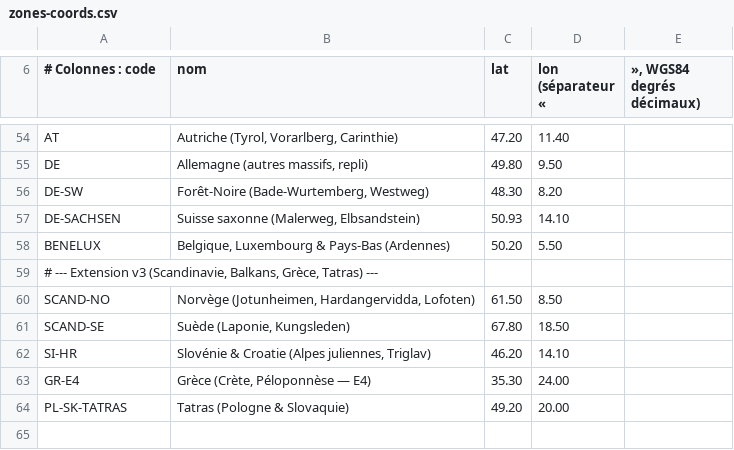
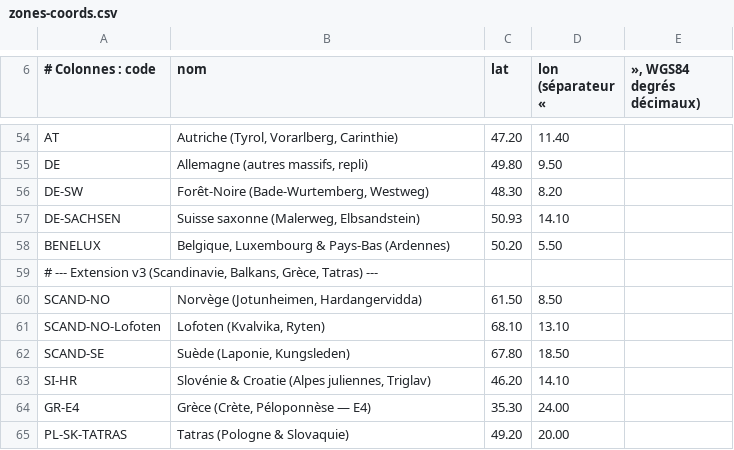
Before and after one commit to clementaes-omw/veille-sentiers-europe, a CSV file: referentiel/zones-coords.csv, drawn as a sheet; only a part is shown, gaps mark what is left out.

```diff
--- a/referentiel/zones-coords.csv
+++ b/referentiel/zones-coords.csv
@@ -59,3 +59,4 @@ BENELUX;Belgique, Luxembourg & Pays-Bas (Ardennes);50.20;5.50
 # --- Extension v3 (Scandinavie, Balkans, Grèce, Tatras) ---
-SCAND-NO;Norvège (Jotunheimen, Hardangervidda, Lofoten);61.50;8.50
+SCAND-NO;Norvège (Jotunheimen, Hardangervidda);61.50;8.50
+SCAND-NO-Lofoten;Lofoten (Kvalvika, Ryten);68.10;13.10
 SCAND-SE;Suède (Laponie, Kungsleden);67.80;18.50
```
Also changed, not shown: 7 other files.
